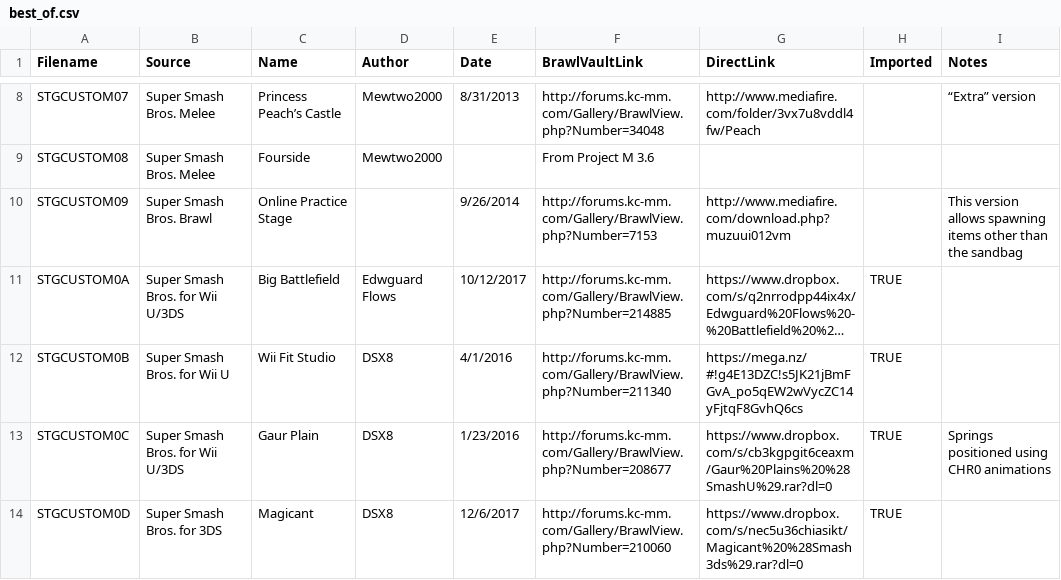
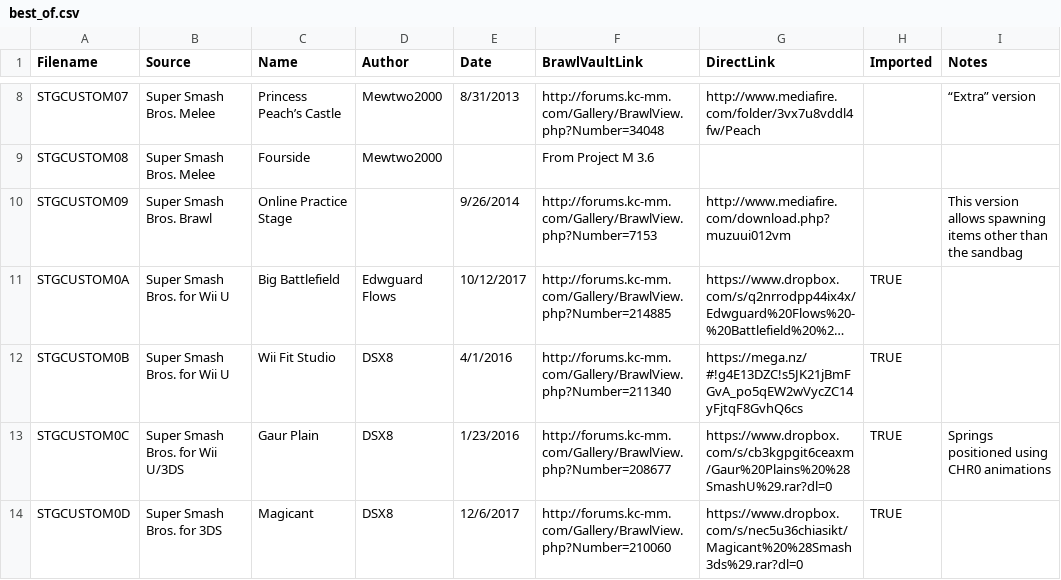
Before and after one commit to libertyernie/ClassicExpansionPack-Riivolution, a CSV file: DocumentationGenerator/best_of.csv, drawn as a sheet; only a part is shown, gaps mark what is left out; long unchanged cells end in …; the diff names each change by its address in the sheet, - before the commit and + after, or states it on an @@ line.

Commit message:
Minor fix for future versions

```diff
--- a/DocumentationGenerator/best_of.csv
+++ b/DocumentationGenerator/best_of.csv
-B11 (Source): Super Smash Bros. for Wii U/3DS
+B11 (Source): Super Smash Bros. for Wii U
```
